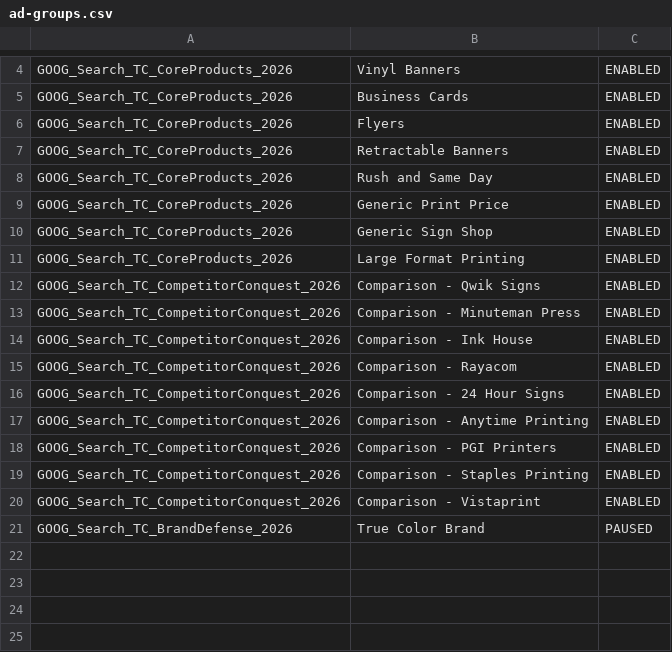
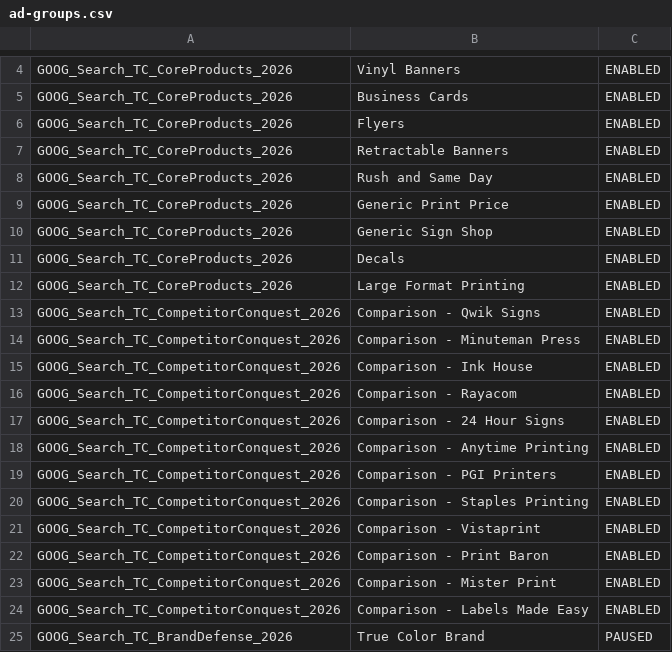
Before and after one commit to tubby124/truecolor-estimator, a CSV file: docs/paid-search/generated/ad-groups.csv, drawn as a sheet; only a part is shown, gaps mark what is left out; the diff names each change by its address in the sheet, - before the commit and + after, or states it on an @@ line.

```diff
--- a/docs/paid-search/generated/ad-groups.csv
+++ b/docs/paid-search/generated/ad-groups.csv
+row 11: GOOG_Search_TC_CoreProducts_2026 | Decals | ENABLED
+row 22: GOOG_Search_TC_CompetitorConquest_2026 | Comparison - Print Baron | ENABLED
+row 23: GOOG_Search_TC_CompetitorConquest_2026 | Comparison - Mister Print | ENABLED
+row 24: GOOG_Search_TC_CompetitorConquest_2026 | Comparison - Labels Made Easy | ENABLED
```
Also changed, not shown: docs/paid-search/generated/campaign-negatives.csv, docs/paid-search/generated/keywords.csv, 11 other files.
